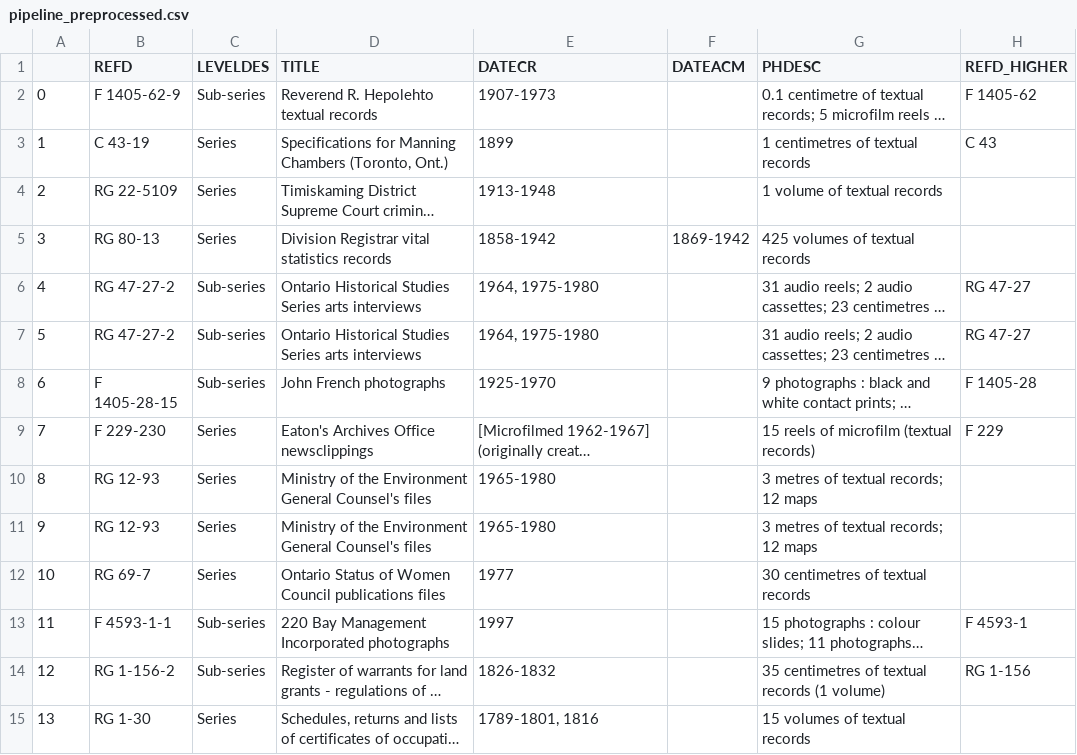
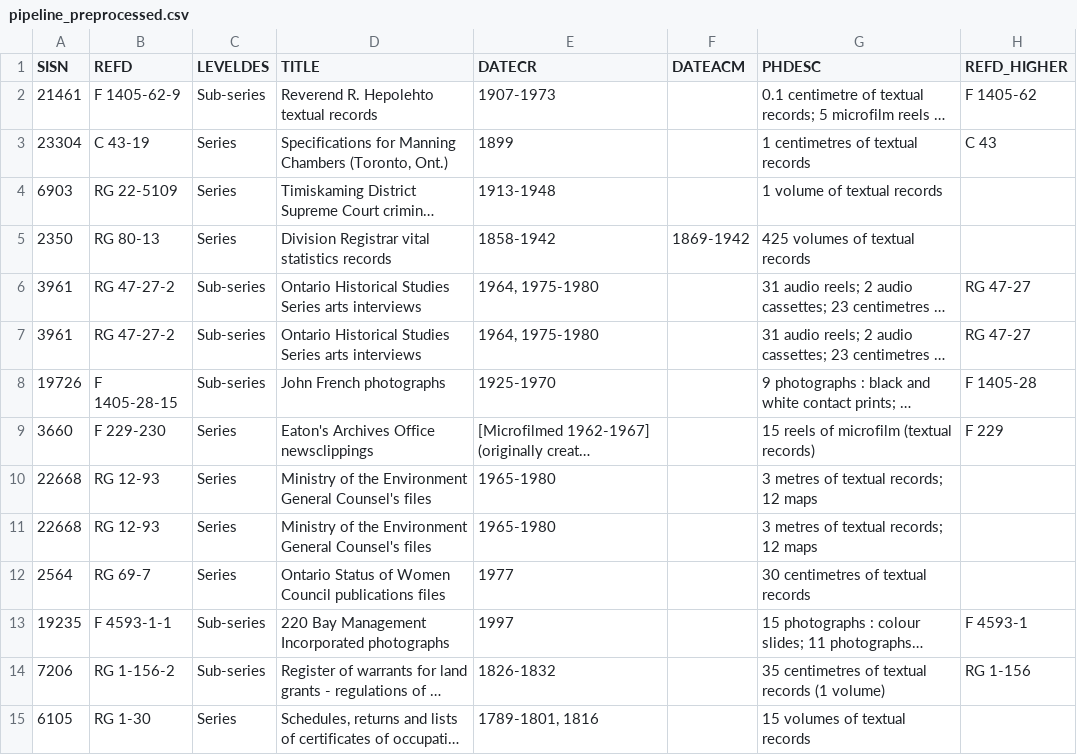
Before and after one commit to gbad-project/drawio, a CSV file: src/main/webapp/plugins/rdfexport/rmlmapper_workflows/artifacts/general_add/pipeline_preprocessed.csv, drawn as a sheet; only a part is shown; long unchanged cells end in …; the diff covers the shown part only; the diff names each change by its address in the sheet, - before the commit and + after, or states it on an @@ line.

Commit message:
fix index dropping in pipeline workflow

```diff
--- a/src/main/webapp/plugins/rdfexport/rmlmapper_workflows/artifacts/general_add/pipeline_preprocessed.csv
+++ b/src/main/webapp/plugins/rdfexport/rmlmapper_workflows/artifacts/general_add/pipeline_preprocessed.csv
-A1: (empty)
+A1: SISN
-A2 (SISN): 0
+A2 (SISN): 21461
-A3 (SISN): 1
+A3 (SISN): 23304
-A4 (SISN): 2
+A4 (SISN): 6903
-A5 (SISN): 3
+A5 (SISN): 2350
-A6 (SISN): 4
+A6 (SISN): 3961
-A7 (SISN): 5
+A7 (SISN): 3961
-A8 (SISN): 6
+A8 (SISN): 19726
-A9 (SISN): 7
+A9 (SISN): 3660
-A10 (SISN): 8
+A10 (SISN): 22668
-A11 (SISN): 9
+A11 (SISN): 22668
-A12 (SISN): 10
+A12 (SISN): 2564
-A13 (SISN): 11
+A13 (SISN): 19235
-A14 (SISN): 12
+A14 (SISN): 7206
-A15 (SISN): 13
+A15 (SISN): 6105
```
Also changed, not shown: 101 edited cells elsewhere in this file, src/main/webapp/plugins/rdfexport/rmlmapper_workflows/artifacts/general_authority/pipeline_preprocessed.csv, 2 other files.
